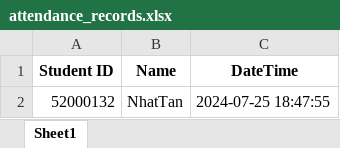
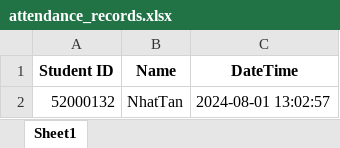
Before and after one commit to nhatTan3105/Face-Recognition-System, an Excel workbook: attendance_records.xlsx, sheet Sheet1, drawn as a sheet; values as stored, in another font and other column widths than the file's, no borders; the diff names each change by its address in the sheet, - before the commit and + after, or states it on an @@ line.

```diff
--- a/attendance_records.xlsx (sheet Sheet1)
+++ b/attendance_records.xlsx (sheet Sheet1)
-C2 (DateTime): 2024-07-25 18:47:55
+C2 (DateTime): 2024-08-01 13:02:57
```
Also changed, not shown: 43 other files.
